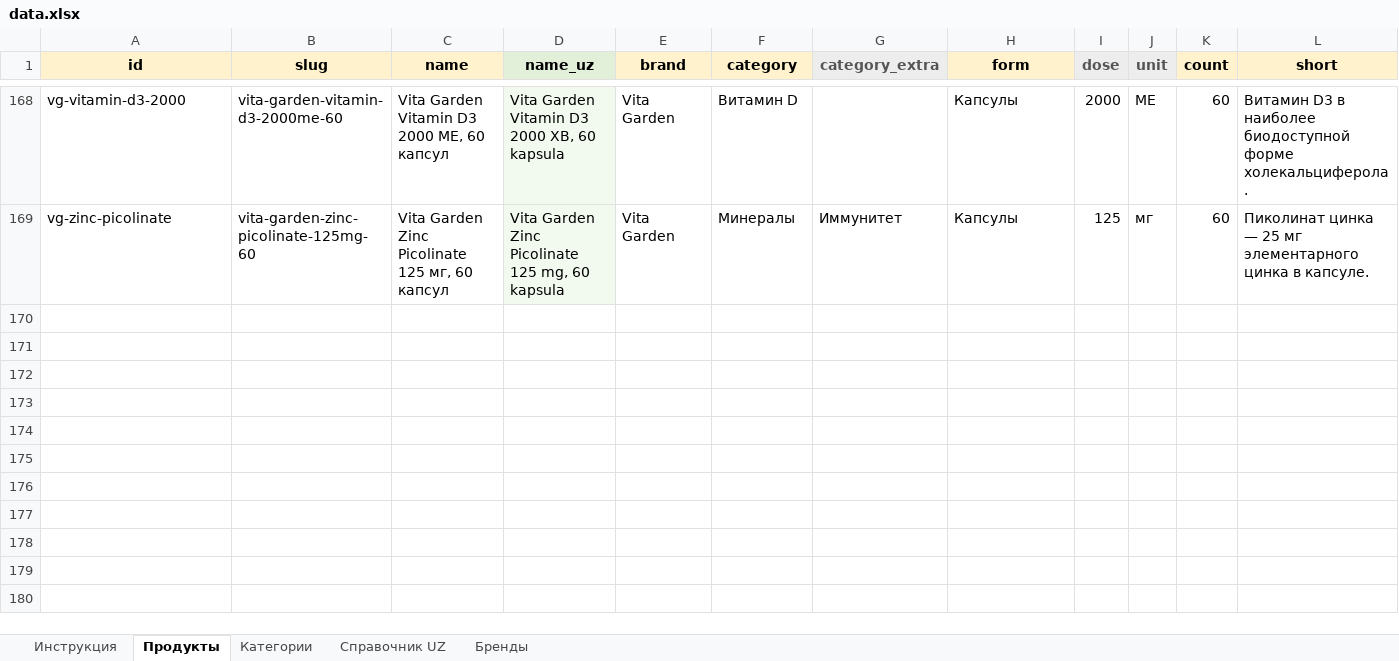
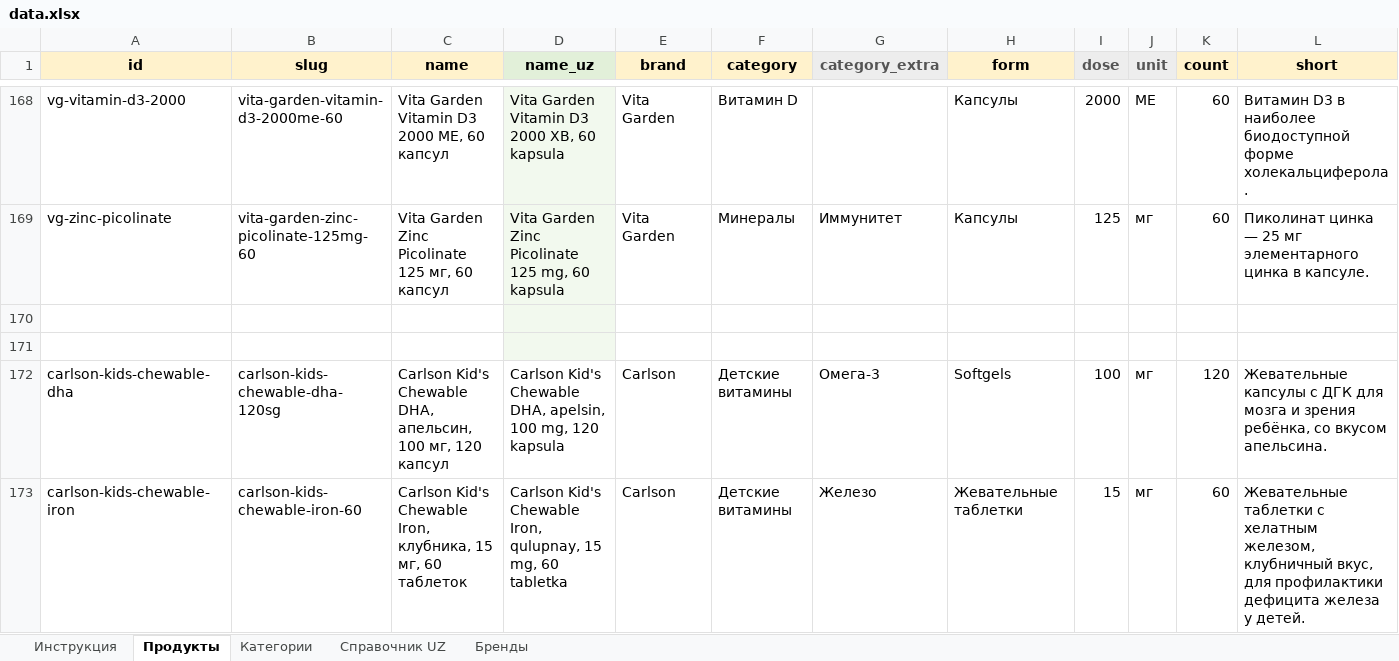
Before and after one commit to FrigateFaris/YoshlikYuDistrCatalog, an Excel workbook: data.xlsx, sheet Продукты, drawn as a sheet; only a part is shown, gaps mark what is left out; values as stored, in another font and other column widths than the file's, no borders; rows hold the shown columns only; the diff covers the shown part only; the diff names each change by its address in the sheet, - before the commit and + after, or states it on an @@ line.

```diff
--- a/data.xlsx (sheet Продукты)
+++ b/data.xlsx (sheet Продукты)
+row 170: (empty)
+row 171: (empty)
+row 172: carlson-kids-chewable-dha | carlson-kids-chewable-dha-120sg | Carlson Kid's Chewable DHA, апельсин, 100 мг, 120 капсул | Carlson Kid's Chewable DHA, apelsin, 100 mg, 120 kapsula | Carlson | Детские витамины | Омега-3 | Softgels | 100 | мг | 120 | Жевательные капсулы с ДГК для мозга и зрения ребёнка, со вкусом апельсина.
+row 173: carlson-kids-chewable-iron | carlson-kids-chewable-iron-60 | Carlson Kid's Chewable Iron, клубника, 15 мг, 60 таблеток | Carlson Kid's Chewable Iron, qulupnay, 15 mg, 60 tabletka | Carlson | Детские витамины | Железо | Жевательные таблетки | 15 | мг | 60 | Жевательные таблетки с хелатным железом, клубничный вкус, для профилактики дефицита железа у детей.
```
Also changed, not shown: 11 added rows elsewhere in this sheet, sheet Бренды, sheet Инструкция, 15 other files.
